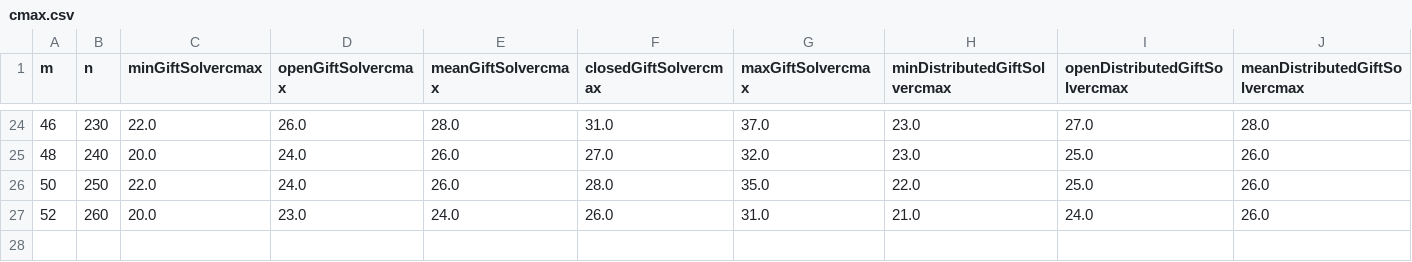
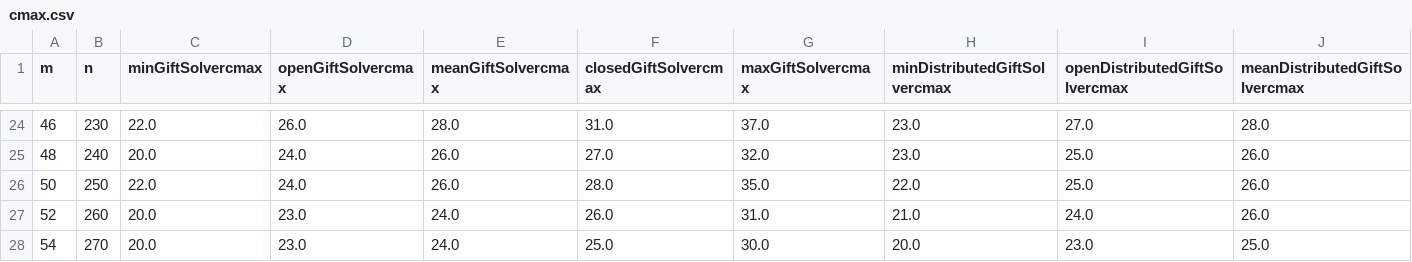
Before and after one commit to cristal-smac/ScaMATA, a CSV file: experiments/data/cmax.csv, drawn as a sheet; only a part is shown, gaps mark what is left out; rows hold the shown columns only; the diff names each change by its address in the sheet, - before the commit and + after, or states it on an @@ line.

Commit message:
cmax platform

```diff
--- a/experiments/data/cmax.csv
+++ b/experiments/data/cmax.csv
+row 28: 54 | 270 | 20.0 | 23.0 | 24.0 | 25.0 | 30.0 | 20.0 | 23.0 | 25.0
```
